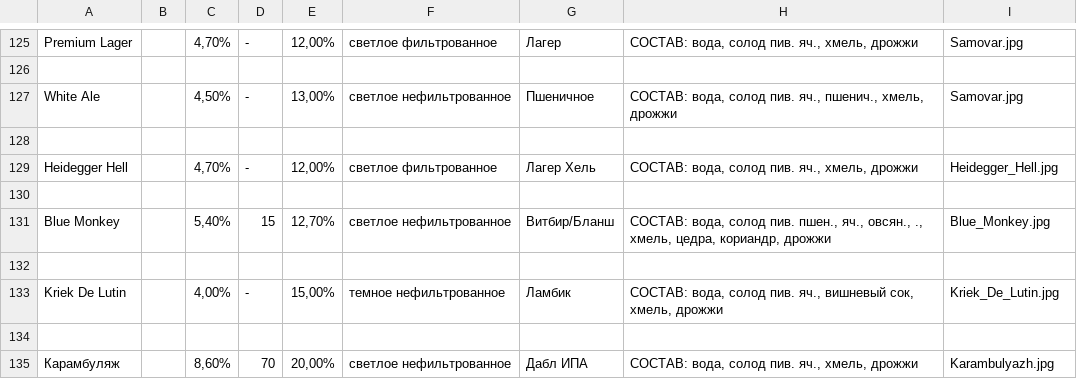
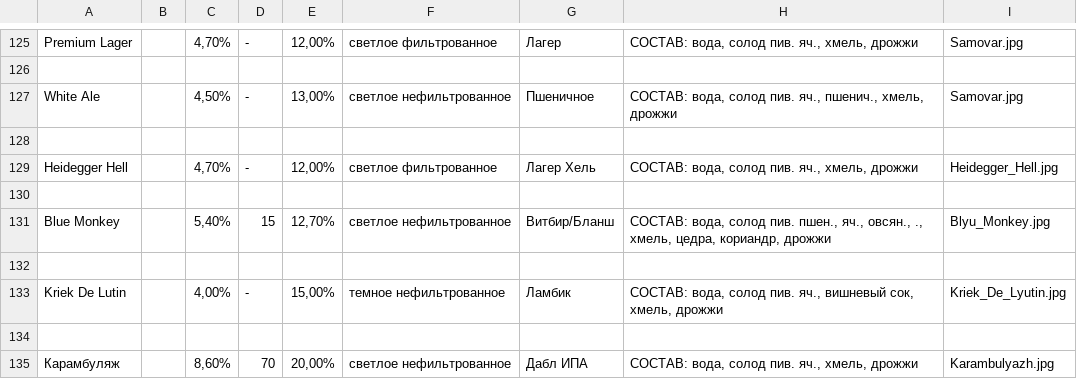
Before and after one commit to icichli/wobbler-app, a CSV file: Шаблон_Пиво_А5.csv, drawn as a sheet; only a part is shown, gaps mark what is left out.

Commit message:
Add files via upload

```diff
--- a/Шаблон_Пиво_А5.csv
+++ b/Шаблон_Пиво_А5.csv
@@ -130,5 +130,5 @@ Heidegger Hell;;4,70%;-;12,00%;светлое фильтрованное;Лаг
 ;;;;;;;;
-Blue Monkey;;5,40%;15;12,70%;светлое нефильтрованное;Витбир/Бланш;СОСТАВ: вода, солод пив. пшен., яч., овсян., ., хмель, цедра, кориандр, дрожжи;Blue_Monkey.jpg
+Blue Monkey;;5,40%;15;12,70%;светлое нефильтрованное;Витбир/Бланш;СОСТАВ: вода, солод пив. пшен., яч., овсян., ., хмель, цедра, кориандр, дрожжи;Blyu_Monkey.jpg
 ;;;;;;;;
-Kriek De Lutin;;4,00%;-;15,00%;темное нефильтрованное;Ламбик;СОСТАВ: вода, солод пив. яч., вишневый сок, хмель, дрожжи;Kriek_De_Lutin.jpg
+Kriek De Lutin;;4,00%;-;15,00%;темное нефильтрованное;Ламбик;СОСТАВ: вода, солод пив. яч., вишневый сок, хмель, дрожжи;Kriek_De_Lyutin.jpg
 ;;;;;;;;
```
